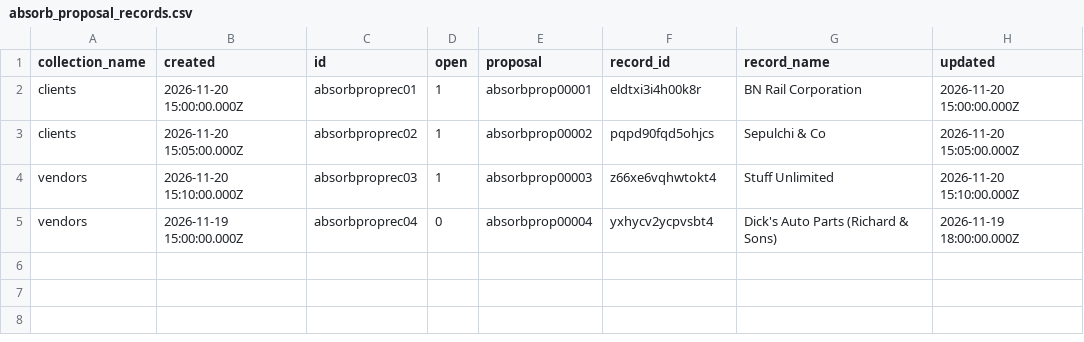
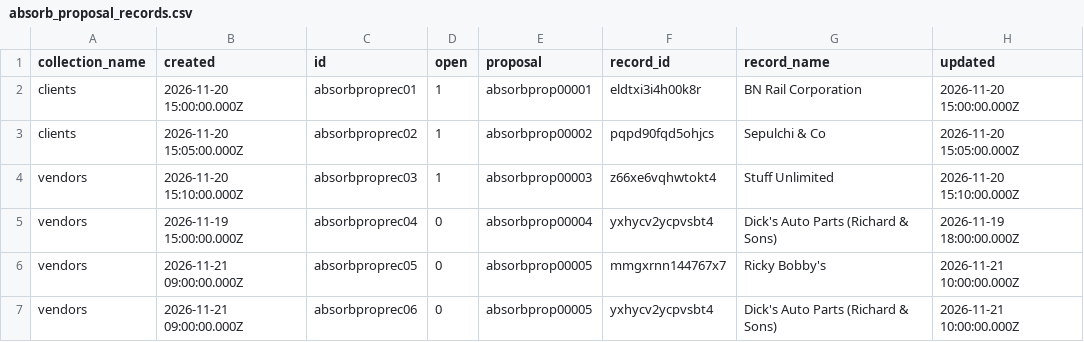
Before and after one commit to tbt-eng/tybalt_turbo, a CSV file: app/test_seed_data/data/absorb_proposal_records.csv, drawn as a sheet; the diff names each change by its address in the sheet, - before the commit and + after, or states it on an @@ line.

Commit message:
Let the requester delete a withdrawn absorb proposal
DELETE /api/absorb_proposals/{id} removes a withdrawn proposal and, by the
cascading relation, its absorb_proposal_records rows in one transaction. Only
the requester may do it (403 unauthorized for anyone else, absorb holders
included); any other status is refused with 400 proposal_not_withdrawn; an
unknown id gets 404 proposal_not_found.

The Decided tab of the proposal queue shows Delete on the requester's
withdrawn proposals. It opens a confirmation that says the delete can't be
undone, shows a server refusal in the dialog, and drops the row on success.

Adds fixture absorbprop00005 (withdrawn, with two record rows), Go tests for
the route, browser checks for the button and its confirmation, and docs.

```diff
--- a/app/test_seed_data/data/absorb_proposal_records.csv
+++ b/app/test_seed_data/data/absorb_proposal_records.csv
+row 6: vendors | 2026-11-21 09:00:00.000Z | absorbproprec05 | 0 | absorbprop00005 | mmgxrnn144767x7 | Ricky Bobby's | 2026-11-21 10:00:00.000Z
+row 7: vendors | 2026-11-21 09:00:00.000Z | absorbproprec06 | 0 | absorbprop00005 | yxhycv2ycpvsbt4 | Dick's Auto Parts (Richard & Sons) | 2026-11-21 10:00:00.000Z
```
Also changed, not shown: app/test_seed_data/data/absorb_proposals.csv, 8 other files.
